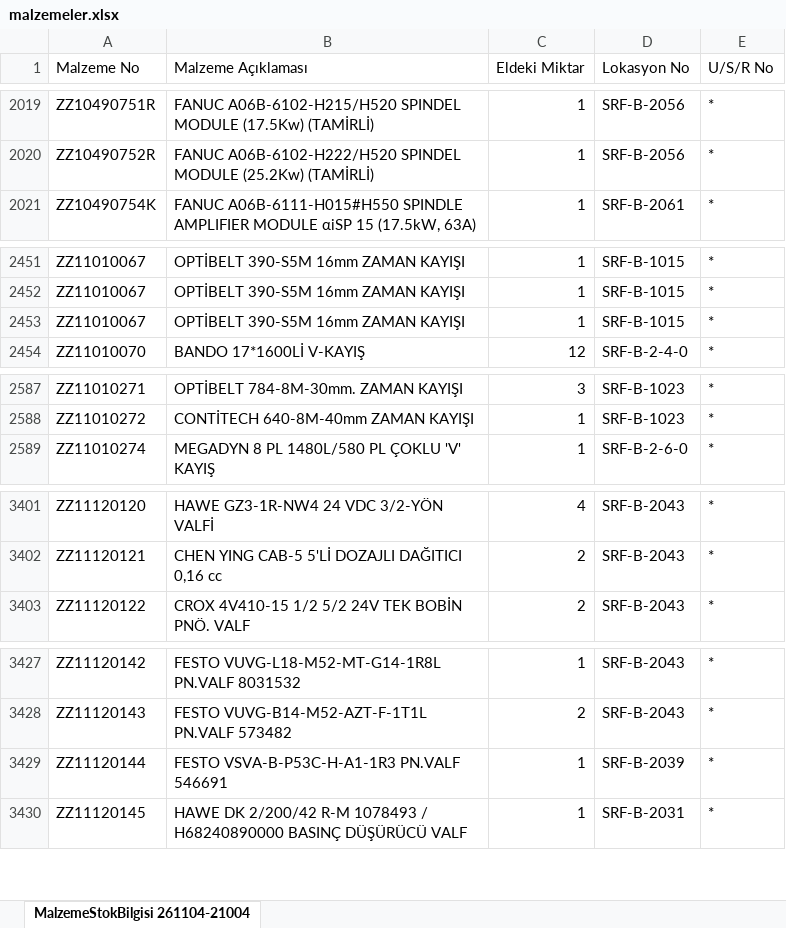
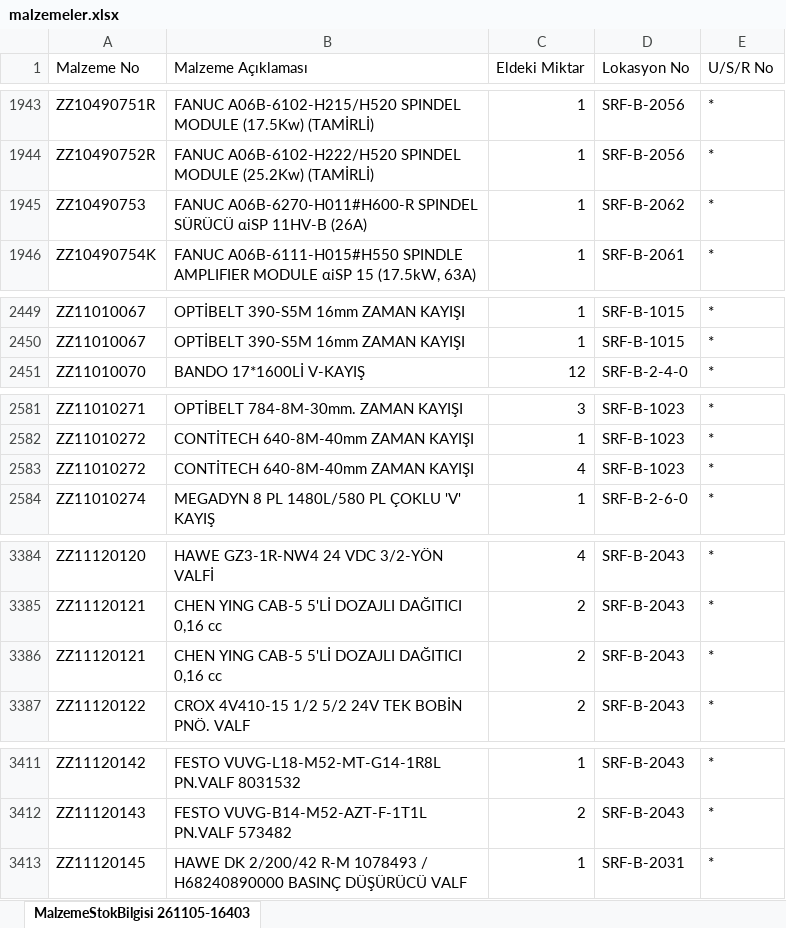
Before and after one commit to erdem-hrn/barkod, an Excel workbook: malzemeler.xlsx, sheet MalzemeStokBilgisi 261105-16403, drawn as a sheet; only a part is shown, gaps mark what is left out; values as stored, in another font and other column widths than the file's, no borders; removed rows and columns are numbered as before the commit, all else as after; the diff covers the shown part only; the diff names each change by its address in the sheet, - before the commit and + after, or states it on an @@ line.

```diff
--- a/malzemeler.xlsx (sheet MalzemeStokBilgisi 261105-16403)
+++ b/malzemeler.xlsx (sheet MalzemeStokBilgisi 261105-16403)
-sheet tab: MalzemeStokBilgisi 261104-21004
+sheet tab: MalzemeStokBilgisi 261105-16403
+row 1945: ZZ10490753 | FANUC A06B-6270-H011#H600-R SPINDEL SÜRÜCÜ αiSP 11HV-B (26A) | 1 | SRF-B-2062 | *
-row 2453: ZZ11010067 | OPTİBELT 390-S5M 16mm ZAMAN KAYIŞI | 1 | SRF-B-1015 | *
+row 2583: ZZ11010272 | CONTİTECH 640-8M-40mm ZAMAN KAYIŞI | 4 | SRF-B-1023 | *
+row 3386: ZZ11120121 | CHEN YING CAB-5 5'Lİ DOZAJLI DAĞITICI 0,16 cc | 2 | SRF-B-2043 | *
-row 3429: ZZ11120144 | FESTO VSVA-B-P53C-H-A1-1R3 PN.VALF 546691 | 1 | SRF-B-2039 | *
```
Also changed, not shown: 7 added rows, 8 removed rows, 269 moved rows and 22 edited cells elsewhere in this sheet.
